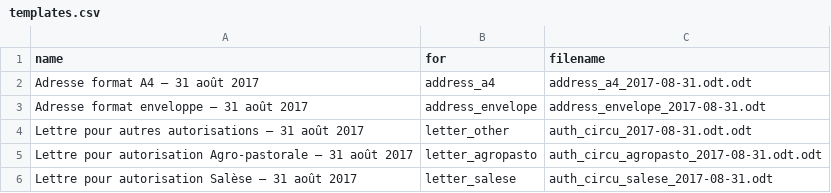
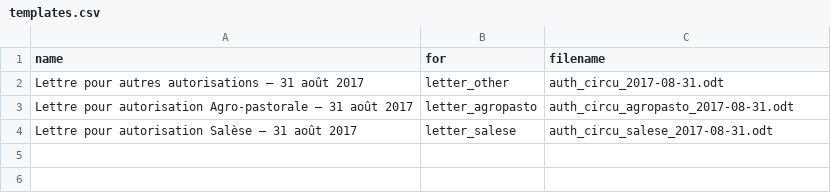
Before and after one commit to PnMercantour/autorisations_circulation, a CSV file: auth_circu/db/templates.csv, drawn as a sheet.

Commit message:
Auth doc for salese

```diff
--- a/auth_circu/db/templates.csv
+++ b/auth_circu/db/templates.csv
@@ -1,6 +1,4 @@
 name,for,filename
-Adresse format A4 – 31 août 2017,address_a4,address_a4_2017-08-31.odt.odt
-Adresse format enveloppe – 31 août 2017,address_envelope,address_envelope_2017-08-31.odt
-Lettre pour autres autorisations – 31 août 2017,letter_other,auth_circu_2017-08-31.odt.odt
-Lettre pour autorisation Agro-pastorale  – 31 août 2017,letter_agropasto,auth_circu_agropasto_2017-08-31.odt.odt
+Lettre pour autres autorisations – 31 août 2017,letter_other,auth_circu_2017-08-31.odt
+Lettre pour autorisation Agro-pastorale  – 31 août 2017,letter_agropasto,auth_circu_agropasto_2017-08-31.odt
 Lettre pour autorisation Salèse  – 31 août 2017,letter_salese,auth_circu_salese_2017-08-31.odt
```
Also changed, not shown: auth_circu/db/restricted_places.csv, 2 other files.
